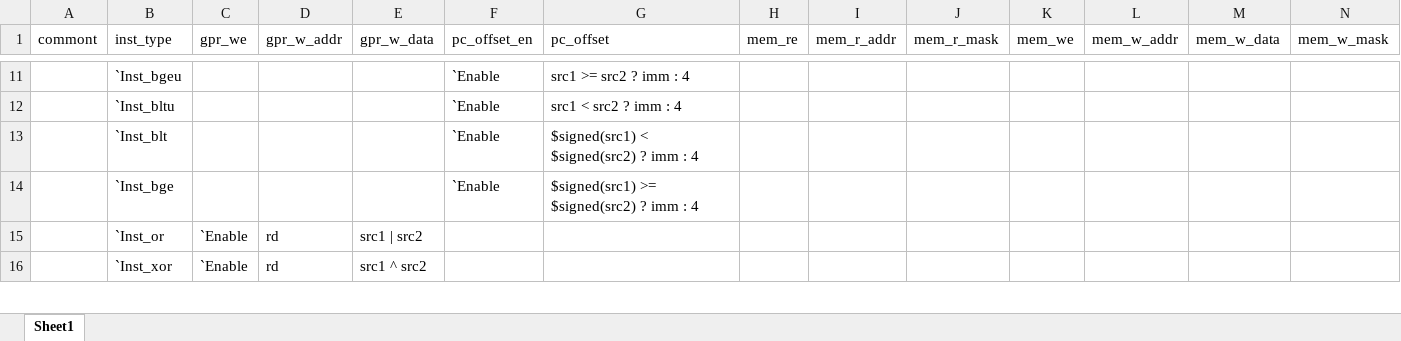
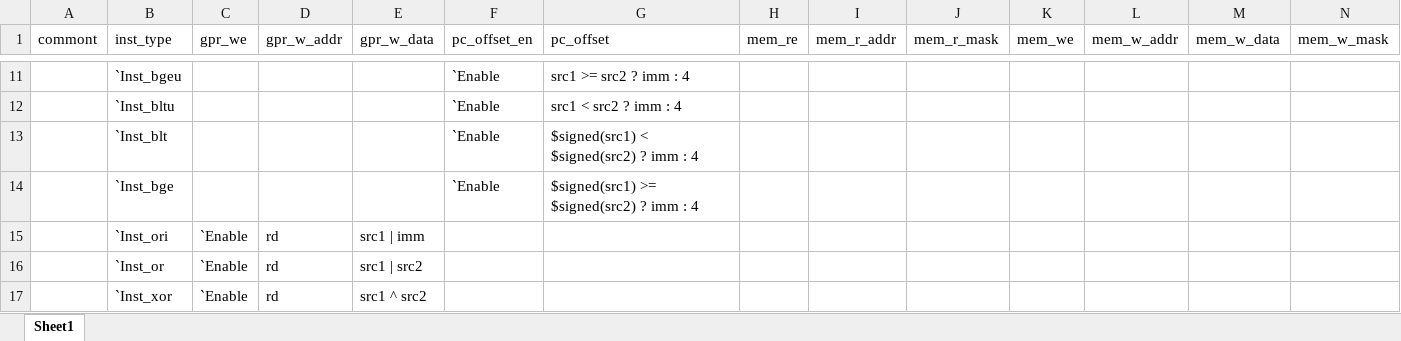
Before and after one commit to EPTansuo/ysyx_tapeout, an Excel workbook: npc/tools/exu_gen/exu_table.xlsx, sheet Sheet1, drawn as a sheet; only a part is shown, gaps mark what is left out; values as stored, in another font and other column widths than the file's, no borders; rows hold the shown columns only; the diff names each change by its address in the sheet, - before the commit and + after, or states it on an @@ line.

```diff
--- a/npc/tools/exu_gen/exu_table.xlsx (sheet Sheet1)
+++ b/npc/tools/exu_gen/exu_table.xlsx (sheet Sheet1)
+row 15:  | `Inst_ori | `Enable | rd | src1 | imm
```
